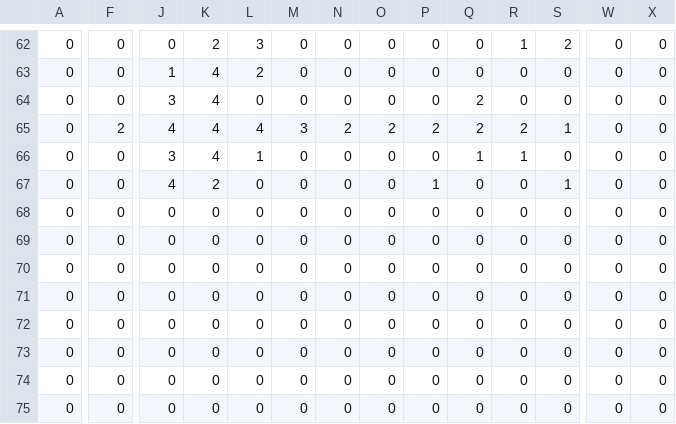
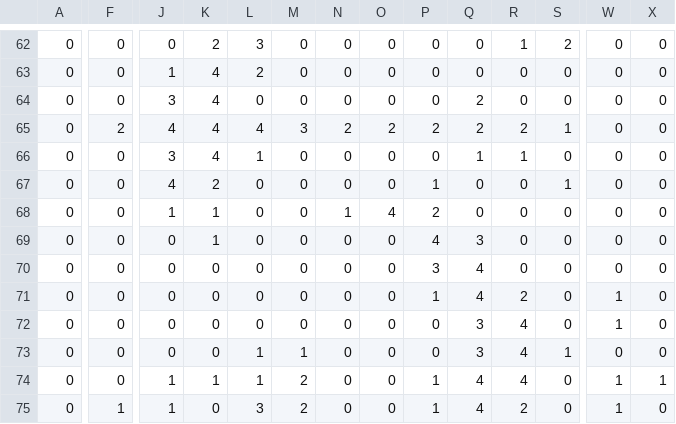
Before and after one commit to thomasteplick/speechMsgMLP, a CSV file: src/backprop/data/spectrogram4/electrical_engineering.csv, drawn as a sheet; only a part is shown, gaps mark what is left out; the diff covers the shown part only; the diff names each change by its address in the sheet, - before the commit and + after, or states it on an @@ line.

```diff
--- a/src/backprop/data/spectrogram4/electrical_engineering.csv
+++ b/src/backprop/data/spectrogram4/electrical_engineering.csv
-J68: 0
+J68: 1
-K68:K69: 0
+K68:K69: 1
-N68: 0
+N68: 1
-O68: 0
+O68: 4
-P68: 0
+P68: 2
-P69: 0
+P69: 4
-Q69: 0
+Q69: 3
-P70: 0
+P70: 3
-Q70:Q71: 0
+Q70:Q71: 4
-P71: 0
+P71: 1
-R71: 0
+R71: 2
-W71:W72: 0
+W71:W72: 1
-Q72:Q73: 0
+Q72:Q73: 3
-R72:R74: 0
+R72:R74: 4
-L73:L74: 0
+L73:L74: 1
-M73: 0
+M73: 1
-S73: 0
+S73: 1
-J74:J75: 0
+J74:J75: 1
-K74: 0
+K74: 1
-M74:M75: 0
+M74:M75: 2
-P74:P75: 0
+P74:P75: 1
-Q74:Q75: 0
+Q74:Q75: 4
-W74:W75: 0
+W74:W75: 1
-X74: 0
+X74: 1
-F75: 0
+F75: 1
-L75: 0
+L75: 3
-R75: 0
+R75: 2
```
Also changed, not shown: 15 edited cells elsewhere in this file, src/backprop/data/spectrogram4/biology.csv, src/backprop/data/spectrogram4/chemistry.csv, 5 other files.
